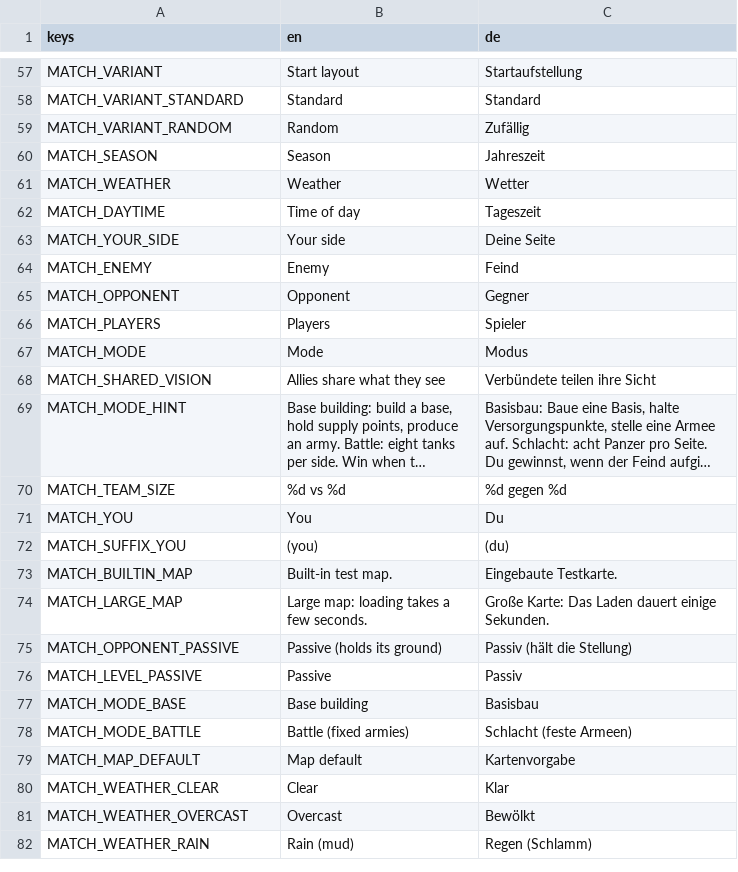
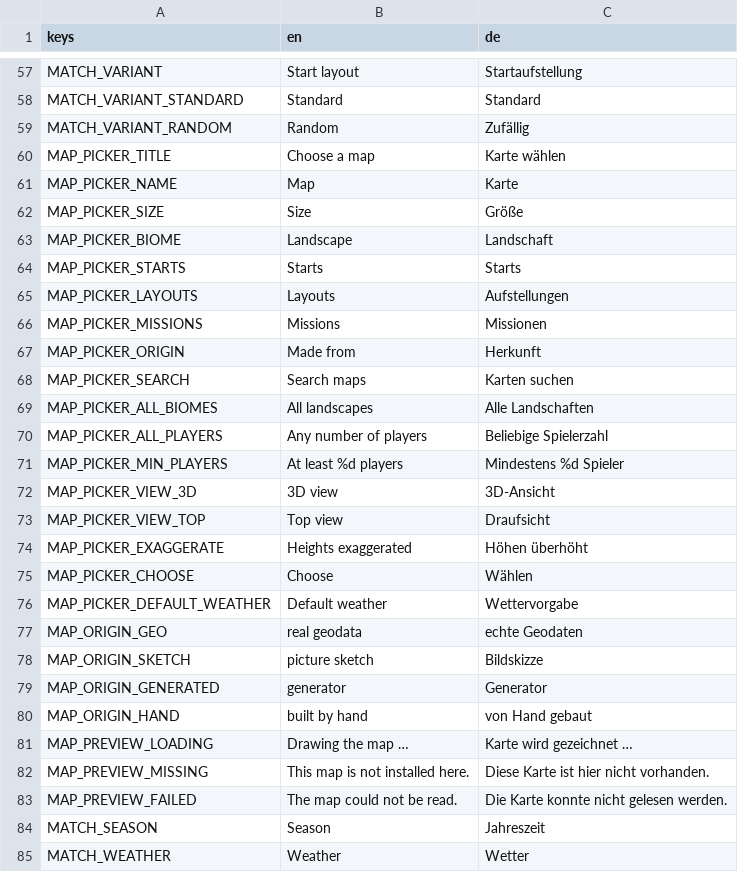
Before and after one commit to krocon/mud-and-steel, a CSV file: godot/locale/menu.csv, drawn as a sheet; only a part is shown, gaps mark what is left out; the shorter side is filled out with more unchanged rows; long unchanged cells end in …; the diff names each change by its address in the sheet, - before the commit and + after, or states it on an @@ line.

```diff
--- a/godot/locale/menu.csv
+++ b/godot/locale/menu.csv
+row 60: MAP_PICKER_TITLE | Choose a map | Karte wählen
+row 61: MAP_PICKER_NAME | Map | Karte
+row 62: MAP_PICKER_SIZE | Size | Größe
+row 63: MAP_PICKER_BIOME | Landscape | Landschaft
+row 64: MAP_PICKER_STARTS | Starts | Starts
+row 65: MAP_PICKER_LAYOUTS | Layouts | Aufstellungen
+row 66: MAP_PICKER_MISSIONS | Missions | Missionen
+row 67: MAP_PICKER_ORIGIN | Made from | Herkunft
+row 68: MAP_PICKER_SEARCH | Search maps | Karten suchen
+row 69: MAP_PICKER_ALL_BIOMES | All landscapes | Alle Landschaften
+row 70: MAP_PICKER_ALL_PLAYERS | Any number of players | Beliebige Spielerzahl
+row 71: MAP_PICKER_MIN_PLAYERS | At least %d players | Mindestens %d Spieler
+row 72: MAP_PICKER_VIEW_3D | 3D view | 3D-Ansicht
+row 73: MAP_PICKER_VIEW_TOP | Top view | Draufsicht
+row 74: MAP_PICKER_EXAGGERATE | Heights exaggerated | Höhen überhöht
+row 75: MAP_PICKER_CHOOSE | Choose | Wählen
+row 76: MAP_PICKER_DEFAULT_WEATHER | Default weather | Wettervorgabe
+row 77: MAP_ORIGIN_GEO | real geodata | echte Geodaten
+row 78: MAP_ORIGIN_SKETCH | picture sketch | Bildskizze
+row 79: MAP_ORIGIN_GENERATED | generator | Generator
+row 80: MAP_ORIGIN_HAND | built by hand | von Hand gebaut
+row 81: MAP_PREVIEW_LOADING | Drawing the map … | Karte wird gezeichnet …
+row 82: MAP_PREVIEW_MISSING | This map is not installed here. | Diese Karte ist hier nicht vorhanden.
+row 83: MAP_PREVIEW_FAILED | The map could not be read. | Die Karte konnte nicht gelesen werden.
```
Also changed, not shown: 32 other files.
